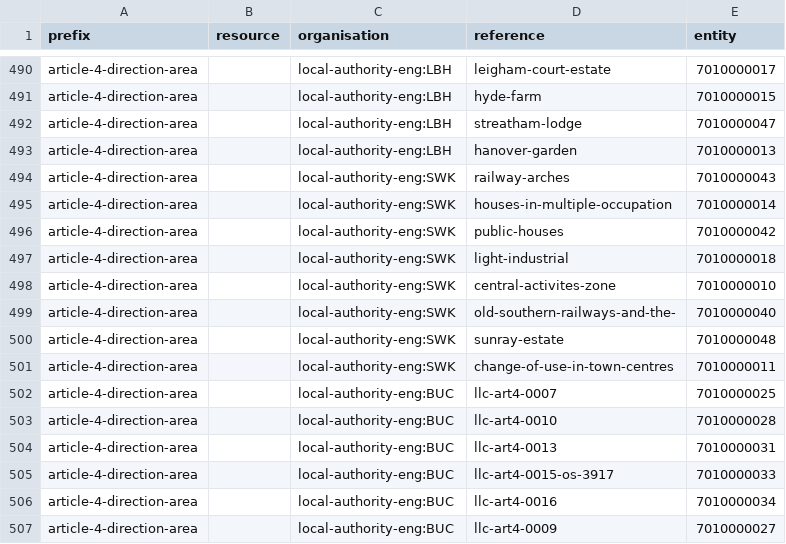
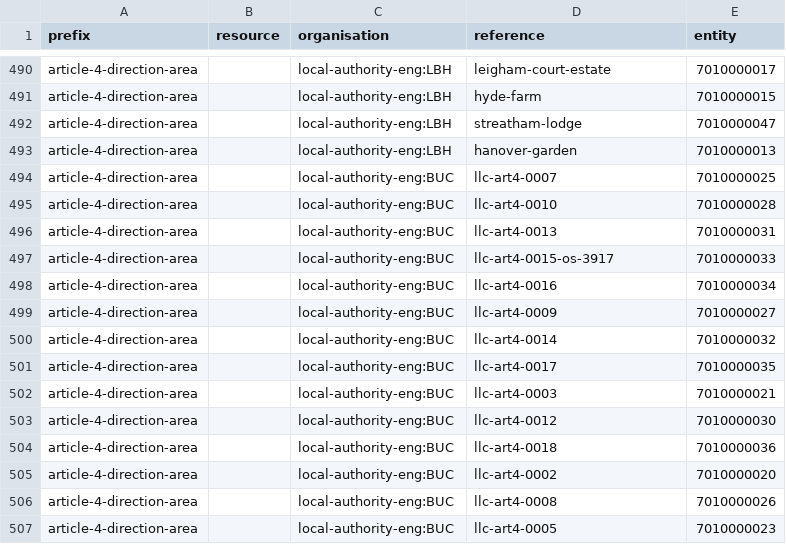
Before and after one commit to digital-land/article-4-direction-collection, a CSV file: pipeline/lookup.csv, drawn as a sheet; only a part is shown, gaps mark what is left out; the shorter side is filled out with more unchanged rows.

Commit message:
More Southwark lookup pruning

```diff
--- a/pipeline/lookup.csv
+++ b/pipeline/lookup.csv
@@ -493,10 +493,2 @@ article-4-direction-area,,local-authority-eng:LBH,streatham-lodge,7010000047
 article-4-direction-area,,local-authority-eng:LBH,hanover-garden,7010000013
-article-4-direction-area,,local-authority-eng:SWK,railway-arches,7010000043
-article-4-direction-area,,local-authority-eng:SWK,houses-in-multiple-occupation,7010000014
-article-4-direction-area,,local-authority-eng:SWK,public-houses,7010000042
-article-4-direction-area,,local-authority-eng:SWK,light-industrial,7010000018
-article-4-direction-area,,local-authority-eng:SWK,central-activites-zone,7010000010
-article-4-direction-area,,local-authority-eng:SWK,old-southern-railways-and-the-,7010000040
-article-4-direction-area,,local-authority-eng:SWK,sunray-estate,7010000048
-article-4-direction-area,,local-authority-eng:SWK,change-of-use-in-town-centres,7010000011
 article-4-direction-area,,local-authority-eng:BUC,llc-art4-0007,7010000025
```
